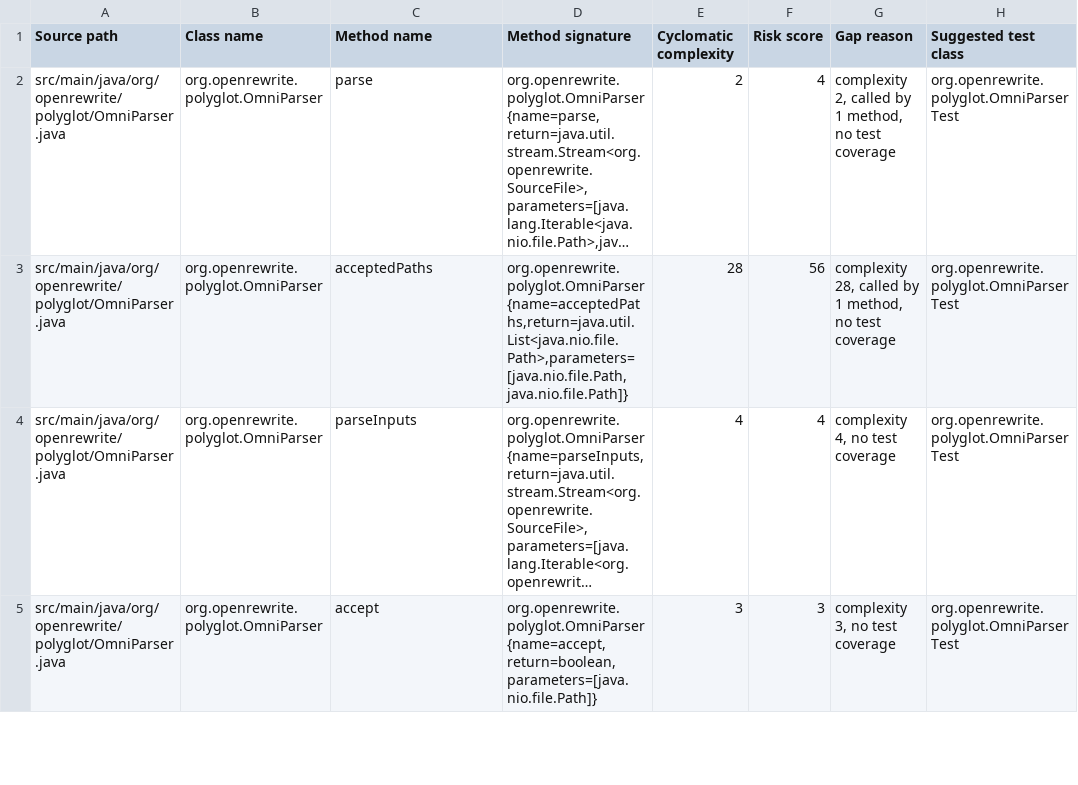
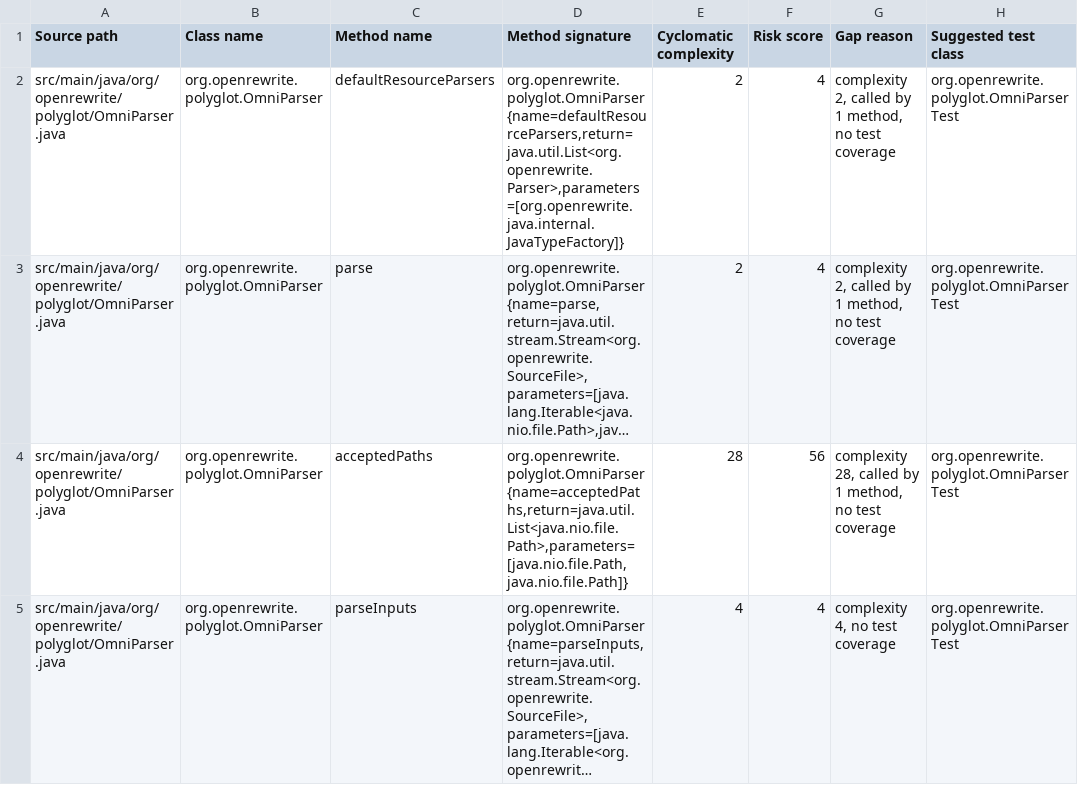
Before and after one commit to openrewrite/rewrite-polyglot, a CSV file: .moderne/context/test-gaps.csv, drawn as a sheet; only a part is shown; the shorter side is filled out with more unchanged rows; long unchanged cells end in …; the diff names each change by its address in the sheet, - before the commit and + after, or states it on an @@ line.

```diff
--- a/.moderne/context/test-gaps.csv
+++ b/.moderne/context/test-gaps.csv
+row 2: src/main/java/org/openrewrite/polyglot/OmniParser.java | org.openrewrite.polyglot.OmniParser | defaultResourceParsers | org.openrewrite.polyglot.OmniParser{name=defaultResourceParsers,return=java.util.List<org.openrewrite.Parser>,parameters=[org.openrewrite.java.internal.JavaTypeFactory]} | 2 | 4 | complexity 2, called by 1 method, no test coverage | org.openrewrite.polyglot.OmniParserTest
```
Also changed, not shown: .moderne/context/class-quality-metrics.csv, .moderne/context/dependency-list-report.csv, 9 other files.
